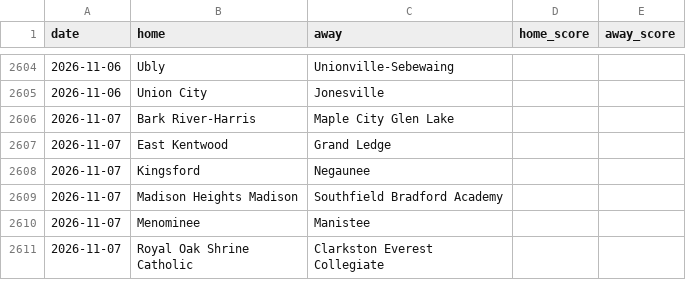
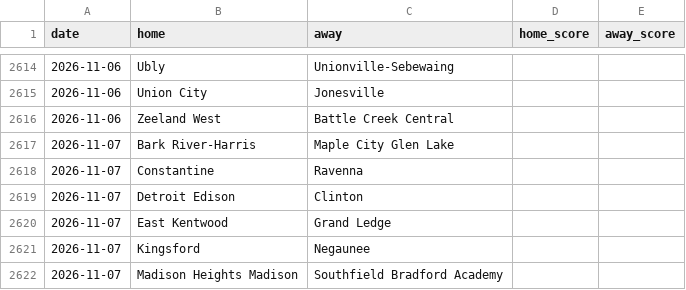
Before and after one commit to YutongHanOfficial/mi-football-predictor, a CSV file: games_2026.csv, drawn as a sheet; only a part is shown, gaps mark what is left out; the shorter side is filled out with more unchanged rows; the diff covers the shown part only; the diff names each change by its address in the sheet, - before the commit and + after, or states it on an @@ line.

```diff
--- a/games_2026.csv
+++ b/games_2026.csv
+row 2616: 2026-11-06 | Zeeland West | Battle Creek Central
+row 2618: 2026-11-07 | Constantine | Ravenna
+row 2619: 2026-11-07 | Detroit Edison | Clinton
```
Also changed, not shown: 10 added rows elsewhere in this file.
